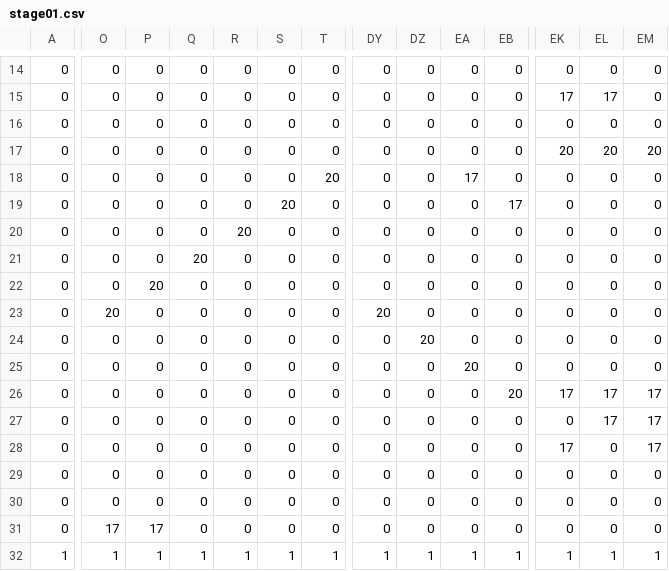
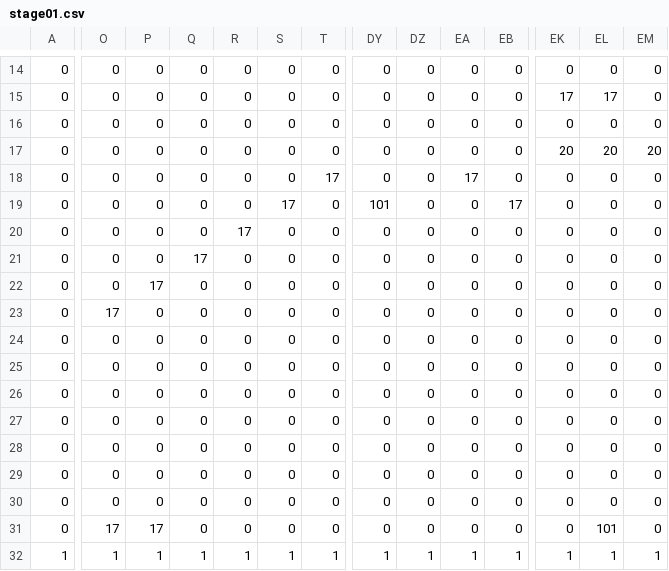
Before and after one commit to kentatakiguchi/GameCompetition2016_2, a CSV file: DXBase/DXBase/resources/file/stage01.csv, drawn as a sheet; only a part is shown, gaps mark what is left out; the diff covers the shown part only; the diff names each change by its address in the sheet, - before the commit and + after, or states it on an @@ line.

```diff
--- a/DXBase/DXBase/resources/file/stage01.csv
+++ b/DXBase/DXBase/resources/file/stage01.csv
-T18: 20
+T18: 17
-S19: 20
+S19: 17
-DY19: 0
+DY19: 101
-R20: 20
+R20: 17
-Q21: 20
+Q21: 17
-P22: 20
+P22: 17
-O23: 20
+O23: 17
-DY23: 20
+DY23: 0
-DZ24: 20
+DZ24: 0
-EA25: 20
+EA25: 0
-EB26: 20
+EB26: 0
-EK26: 17
+EK26: 0
-EL26:EL27: 17
+EL26:EL27: 0
-EM26:EM28: 17
+EM26:EM28: 0
-EK28: 17
+EK28: 0
-EL31: 0
+EL31: 101
```
Also changed, not shown: 7 edited cells elsewhere in this file, DXBase/DXBase/resources/file/stage02.csv, DXBase/DXBase/resources/file/stage04.csv, 22 other files.
